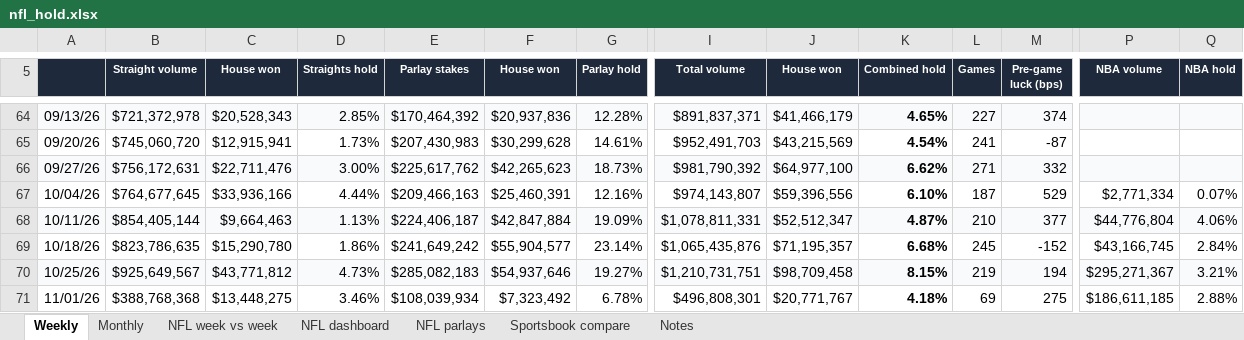
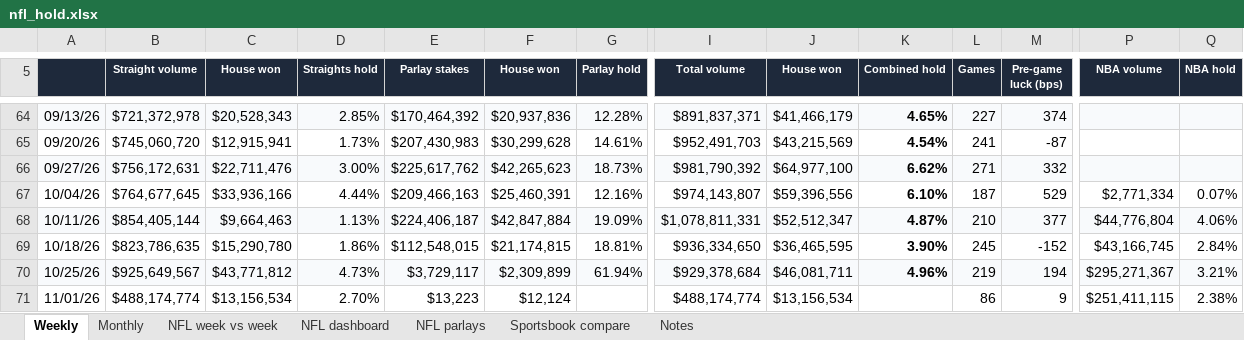
Before and after one commit to yager2/sports-volume, an Excel workbook: nfl_hold.xlsx, sheet Weekly, drawn as a sheet; only a part is shown, gaps mark what is left out; values as stored, in another font and other column widths than the file's, no borders; charts and pictures and conditional formats not drawn; the diff covers the shown part only; the diff names each change by its address in the sheet, - before the commit and + after, or states it on an @@ line.

```diff
--- a/nfl_hold.xlsx (sheet Weekly)
+++ b/nfl_hold.xlsx (sheet Weekly)
-E69 (Parlay stakes): $241,649,242
+E69 (Parlay stakes): $112,548,015
-F69 (House won): $55,904,577
+F69 (House won): $21,174,815
-G69 (Parlay hold): 23.14%
+G69 (Parlay hold): 18.81%
-I69 (Total volume): $1,065,435,876
+I69 (Total volume): $936,334,650
-J69 (House won): $71,195,357
+J69 (House won): $36,465,595
-K69 (Combined hold): 6.68%
+K69 (Combined hold): 3.90%
-E70 (Parlay stakes): $285,082,183
+E70 (Parlay stakes): $3,729,117
-F70 (House won): $54,937,646
+F70 (House won): $2,309,899
-G70 (Parlay hold): 19.27%
+G70 (Parlay hold): 61.94%
-I70 (Total volume): $1,210,731,751
+I70 (Total volume): $929,378,684
-J70 (House won): $98,709,458
+J70 (House won): $46,081,711
-K70 (Combined hold): 8.15%
+K70 (Combined hold): 4.96%
-B71 (Straight volume): $388,768,368
+B71 (Straight volume): $488,174,774
-C71 (House won): $13,448,275
+C71 (House won): $13,156,534
-D71 (Straights hold): 3.46%
+D71 (Straights hold): 2.70%
-E71 (Parlay stakes): $108,039,934
+E71 (Parlay stakes): $13,223
-F71 (House won): $7,323,492
+F71 (House won): $12,124
-G71 (Parlay hold): 6.78%
+G71 (Parlay hold): (empty)
-I71 (Total volume): $496,808,301
+I71 (Total volume): $488,174,774
-J71 (House won): $20,771,767
+J71 (House won): $13,156,534
-K71 (Combined hold): 4.18%
+K71 (Combined hold): (empty)
-L71 (Games): 69
+L71 (Games): 86
-M71 (Pre-game luck (bps)): 275
+M71 (Pre-game luck (bps)): 9
-P71 (NBA volume): $186,611,185
+P71 (NBA volume): $251,411,115
-Q71 (NBA hold): 2.88%
+Q71 (NBA hold): 2.38%
```
Also changed, not shown: 4 edited cells elsewhere in this sheet, sheet NFL parlays, sheet Monthly, sheet NFL week vs week, sheet Notes, sheet NFL dashboard, 46 other files.
